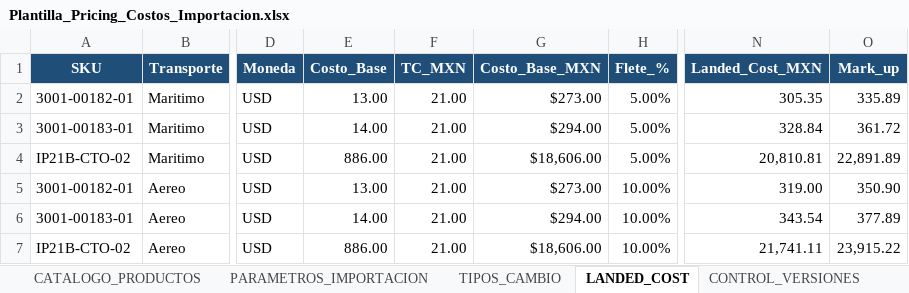
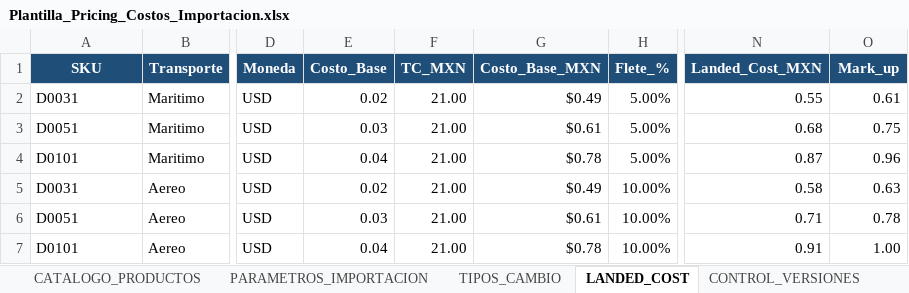
Before and after one commit to kayab23/Base_Costos_PWA, an Excel workbook: Plantilla_Pricing_Costos_Importacion.xlsx, sheet LANDED_COST, drawn as a sheet; only a part is shown, gaps mark what is left out; values as stored, in another font and other column widths than the file's, no borders; the diff names each change by its address in the sheet, - before the commit and + after, or states it on an @@ line.

```diff
--- a/Plantilla_Pricing_Costos_Importacion.xlsx (sheet LANDED_COST)
+++ b/Plantilla_Pricing_Costos_Importacion.xlsx (sheet LANDED_COST)
-A2 (SKU): 3001-00182-01
+A2 (SKU): D0031
-E2 (Costo_Base): 13.00
+E2 (Costo_Base): 0.02
-G2 (Costo_Base_MXN): $273.00
+G2 (Costo_Base_MXN): $0.49
-N2 (Landed_Cost_MXN): 305.35
+N2 (Landed_Cost_MXN): 0.55
-O2 (Mark_up): 335.89
+O2 (Mark_up): 0.61
-A3 (SKU): 3001-00183-01
+A3 (SKU): D0051
-E3 (Costo_Base): 14.00
+E3 (Costo_Base): 0.03
-G3 (Costo_Base_MXN): $294.00
+G3 (Costo_Base_MXN): $0.61
-N3 (Landed_Cost_MXN): 328.84
+N3 (Landed_Cost_MXN): 0.68
-O3 (Mark_up): 361.72
+O3 (Mark_up): 0.75
-A4 (SKU): IP21B-CTO-02
+A4 (SKU): D0101
-E4 (Costo_Base): 886.00
+E4 (Costo_Base): 0.04
-G4 (Costo_Base_MXN): $18,606.00
+G4 (Costo_Base_MXN): $0.78
-N4 (Landed_Cost_MXN): 20,810.81
+N4 (Landed_Cost_MXN): 0.87
-O4 (Mark_up): 22,891.89
+O4 (Mark_up): 0.96
-A5 (SKU): 3001-00182-01
+A5 (SKU): D0031
-E5 (Costo_Base): 13.00
+E5 (Costo_Base): 0.02
-G5 (Costo_Base_MXN): $273.00
+G5 (Costo_Base_MXN): $0.49
-N5 (Landed_Cost_MXN): 319.00
+N5 (Landed_Cost_MXN): 0.58
-O5 (Mark_up): 350.90
+O5 (Mark_up): 0.63
-A6 (SKU): 3001-00183-01
+A6 (SKU): D0051
-E6 (Costo_Base): 14.00
+E6 (Costo_Base): 0.03
-G6 (Costo_Base_MXN): $294.00
+G6 (Costo_Base_MXN): $0.61
-N6 (Landed_Cost_MXN): 343.54
+N6 (Landed_Cost_MXN): 0.71
-O6 (Mark_up): 377.89
+O6 (Mark_up): 0.78
-A7 (SKU): IP21B-CTO-02
+A7 (SKU): D0101
-E7 (Costo_Base): 886.00
+E7 (Costo_Base): 0.04
-G7 (Costo_Base_MXN): $18,606.00
+G7 (Costo_Base_MXN): $0.78
-N7 (Landed_Cost_MXN): 21,741.11
+N7 (Landed_Cost_MXN): 0.91
-O7 (Mark_up): 23,915.22
+O7 (Mark_up): 1.00
```
Also changed, not shown: sheet CATALOGO_PRODUCTOS, 5 other files.
